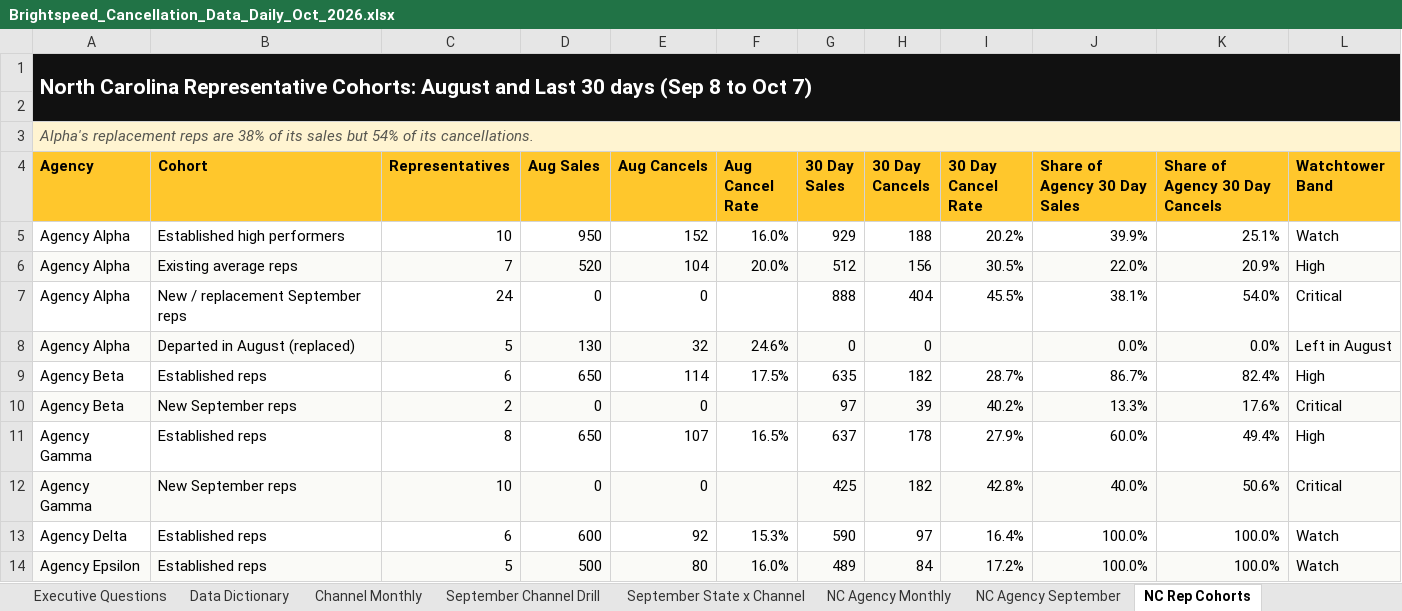
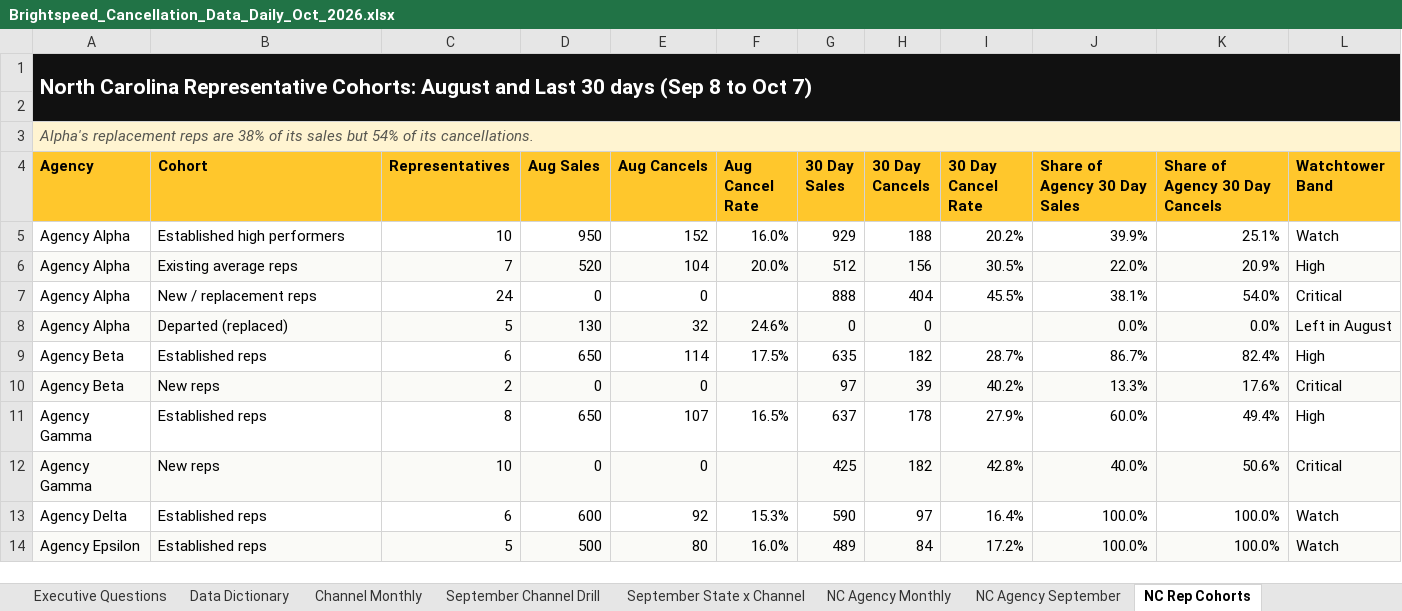
Before and after one commit to PSSL-CoPilot/Insights---Portal---Daily, an Excel workbook: data/Brightspeed_Cancellation_Data_Daily_Oct_2026.xlsx, sheet NC Rep Cohorts, drawn as a sheet; values as stored, in another font and other column widths than the file's, no borders; the diff names each change by its address in the sheet, - before the commit and + after, or states it on an @@ line.

```diff
--- a/data/Brightspeed_Cancellation_Data_Daily_Oct_2026.xlsx (sheet NC Rep Cohorts)
+++ b/data/Brightspeed_Cancellation_Data_Daily_Oct_2026.xlsx (sheet NC Rep Cohorts)
-B7 (Cohort): New / replacement September reps
+B7 (Cohort): New / replacement reps
-B8 (Cohort): Departed in August (replaced)
+B8 (Cohort): Departed (replaced)
-B10 (Cohort): New September reps
+B10 (Cohort): New reps
-B12 (Cohort): New September reps
+B12 (Cohort): New reps
```
Also changed, not shown: sheet Daily NC Reps, sheet NC Sales Representatives, 14 other files.
